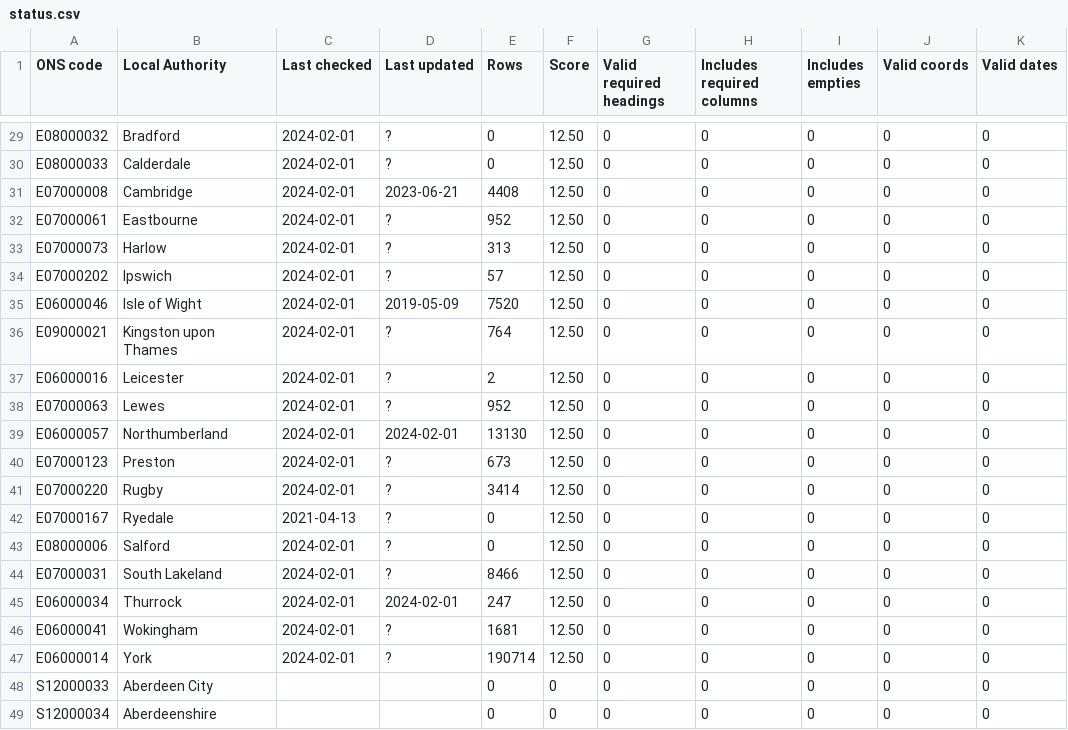
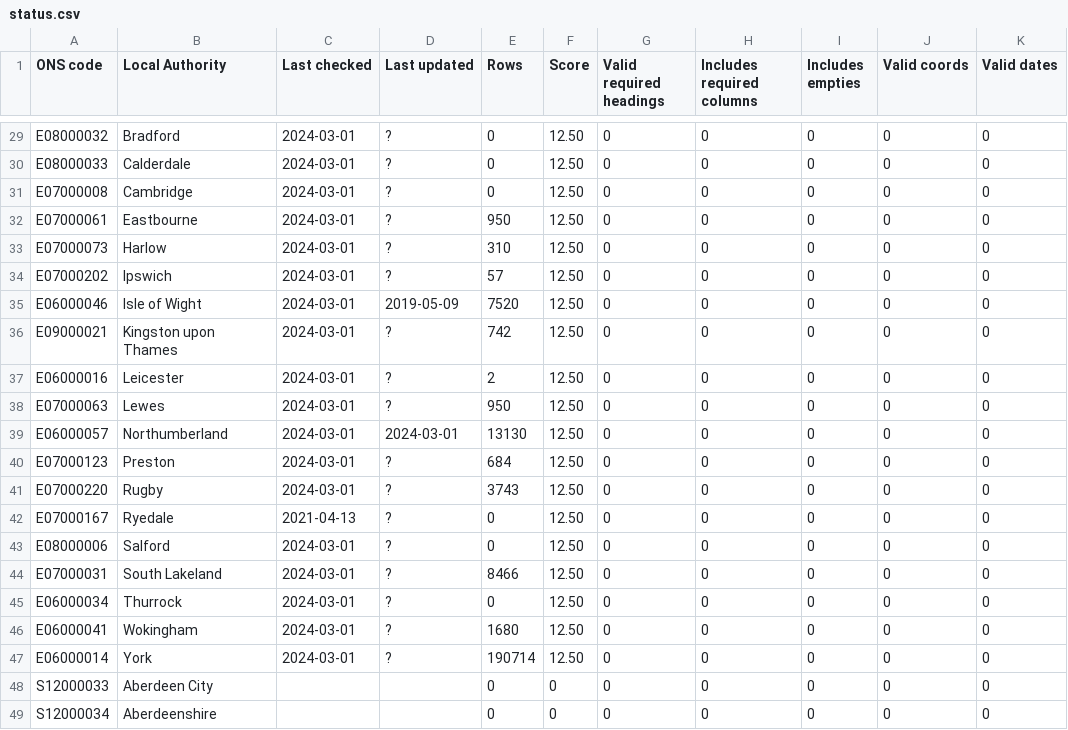
Before and after one commit to odileeds/business-rates, a CSV file: status.csv, drawn as a sheet; only a part is shown, gaps mark what is left out; the diff covers the shown part only; the diff names each change by its address in the sheet, - before the commit and + after, or states it on an @@ line.

```diff
--- a/status.csv
+++ b/status.csv
-C29:C41 (Last checked): 2024-02-01
+C29:C41 (Last checked): 2024-03-01
-D31 (Last updated): 2023-06-21
+D31 (Last updated): ?
-E31 (Rows): 4408
+E31 (Rows): 0
-E32 (Rows): 952
+E32 (Rows): 950
-E33 (Rows): 313
+E33 (Rows): 310
-E36 (Rows): 764
+E36 (Rows): 742
-E38 (Rows): 952
+E38 (Rows): 950
-D39 (Last updated): 2024-02-01
+D39 (Last updated): 2024-03-01
-E40 (Rows): 673
+E40 (Rows): 684
-E41 (Rows): 3414
+E41 (Rows): 3743
-C43:C47 (Last checked): 2024-02-01
+C43:C47 (Last checked): 2024-03-01
-D45 (Last updated): 2024-02-01
+D45 (Last updated): ?
-E45 (Rows): 247
+E45 (Rows): 0
-E46 (Rows): 1681
+E46 (Rows): 1680
```
Also changed, not shown: 1 added row, 1 removed row and 35 edited cells elsewhere in this file, 1 other file.
